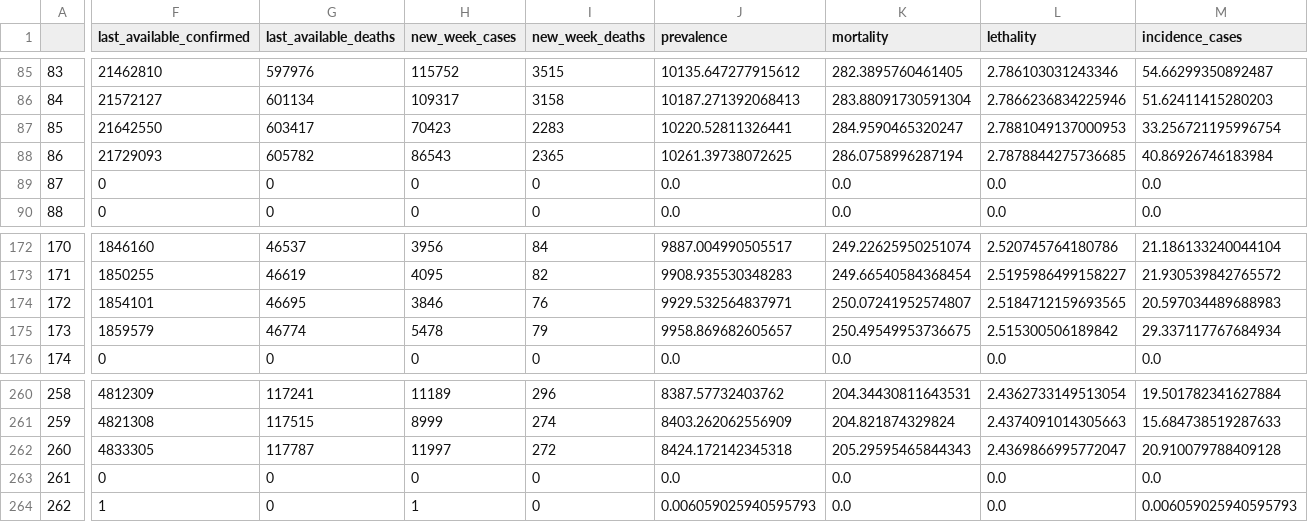
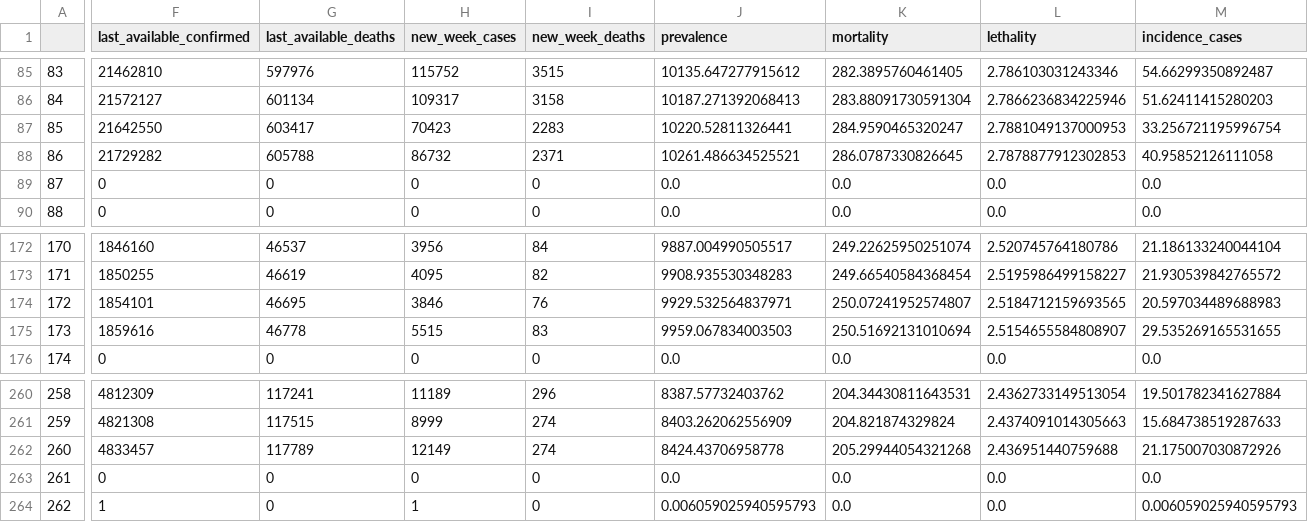
Before and after one commit to CDA-EPCWeb/Indicadores-Epidemiologicos, a CSV file: resultados/indicadores.csv, drawn as a sheet; only a part is shown, gaps mark what is left out; the diff covers the shown part only; the diff names each change by its address in the sheet, - before the commit and + after, or states it on an @@ line.

Commit message:
Automated update 2021-10-25 03:08:46.745078

```diff
--- a/resultados/indicadores.csv
+++ b/resultados/indicadores.csv
-F88 (last_available_confirmed): 21729093
+F88 (last_available_confirmed): 21729282
-G88 (last_available_deaths): 605782
+G88 (last_available_deaths): 605788
-H88 (new_week_cases): 86543
+H88 (new_week_cases): 86732
-I88 (new_week_deaths): 2365
+I88 (new_week_deaths): 2371
-J88 (prevalence): 10261.39738072625
+J88 (prevalence): 10261.486634525521
-K88 (mortality): 286.0758996287194
+K88 (mortality): 286.0787330826645
-L88 (lethality): 2.7878844275736685
+L88 (lethality): 2.7878877912302853
-M88 (incidence_cases): 40.86926746183984
+M88 (incidence_cases): 40.95852126111058
-F175 (last_available_confirmed): 1859579
+F175 (last_available_confirmed): 1859616
-G175 (last_available_deaths): 46774
+G175 (last_available_deaths): 46778
-H175 (new_week_cases): 5478
+H175 (new_week_cases): 5515
-I175 (new_week_deaths): 79
+I175 (new_week_deaths): 83
-J175 (prevalence): 9958.869682605657
+J175 (prevalence): 9959.067834003503
-K175 (mortality): 250.49549953736675
+K175 (mortality): 250.51692131010694
-L175 (lethality): 2.515300506189842
+L175 (lethality): 2.5154655584808907
-M175 (incidence_cases): 29.337117767684934
+M175 (incidence_cases): 29.535269165531655
-F262 (last_available_confirmed): 4833305
+F262 (last_available_confirmed): 4833457
-G262 (last_available_deaths): 117787
+G262 (last_available_deaths): 117789
-H262 (new_week_cases): 11997
+H262 (new_week_cases): 12149
-I262 (new_week_deaths): 272
+I262 (new_week_deaths): 274
-J262 (prevalence): 8424.172142345318
+J262 (prevalence): 8424.43706958778
-K262 (mortality): 205.29595465844343
+K262 (mortality): 205.29944054321268
-L262 (lethality): 2.4369866995772047
+L262 (lethality): 2.436951440759688
-M262 (incidence_cases): 20.910079788409128
+M262 (incidence_cases): 21.175007030872926
```
Also changed, not shown: 21 edited cells elsewhere in this file.
